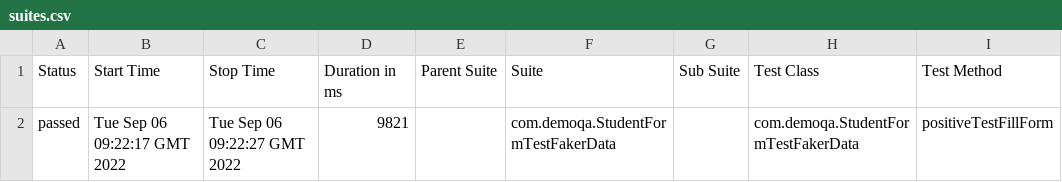
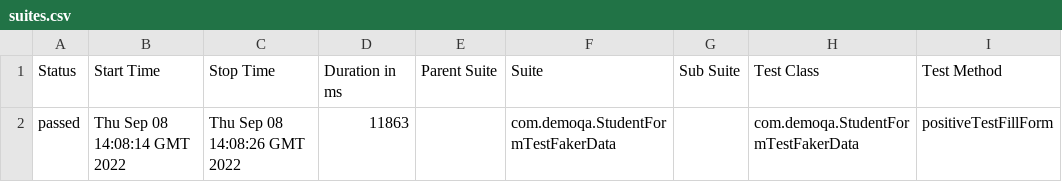
Before and after one commit to QADmitrii/Tests, a CSV file: 9/data/suites.csv, drawn as a sheet; only a part is shown; the diff names each change by its address in the sheet, - before the commit and + after, or states it on an @@ line.

```diff
--- a/9/data/suites.csv
+++ b/9/data/suites.csv
-B2 (Start Time): Tue Sep 06 09:22:17 GMT 2022
+B2 (Start Time): Thu Sep 08 14:08:14 GMT 2022
-C2 (Stop Time): Tue Sep 06 09:22:27 GMT 2022
+C2 (Stop Time): Thu Sep 08 14:08:26 GMT 2022
-D2 (Duration in ms): 9821
+D2 (Duration in ms): 11863
```
Also changed, not shown: 25 other files.
